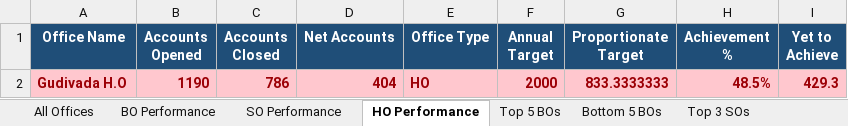
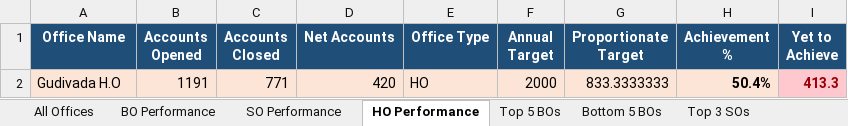
Before and after one commit to vijaybhukya205-png/GudivadaSubDivision, an Excel workbook: Gudivada_Net_Accounts_Latest.xlsx, sheet HO Performance, drawn as a sheet; values as stored, in another font and other column widths than the file's, no borders; the diff names each change by its address in the sheet, - before the commit and + after, or states it on an @@ line.

Commit message:
Update POSB dashboard and performance reports

```diff
--- a/Gudivada_Net_Accounts_Latest.xlsx (sheet HO Performance)
+++ b/Gudivada_Net_Accounts_Latest.xlsx (sheet HO Performance)
-A2:H2 fill: #FFC7CE
+A2:H2 fill: #FCE4D6
-A2:G2 bold: on
+A2:G2 bold: off
-A2:H2 text colour: #9C0006
+A2:H2 text colour: black
-B2 (Accounts Opened): 1190
+B2 (Accounts Opened): 1191
-C2 (Accounts Closed): 786
+C2 (Accounts Closed): 771
-D2 (Net Accounts): 404
+D2 (Net Accounts): 420
-H2 (Achievement %): 48.5%
+H2 (Achievement %): 50.4%
-I2 (Yet to Achieve): 429.3
+I2 (Yet to Achieve): 413.3
```
Also changed, not shown: sheet All Offices, sheet BO Performance, sheet SO Performance, sheet Summary, sheet Bottom 5 BOs, sheet Top 3 SOs, 4 other files.
